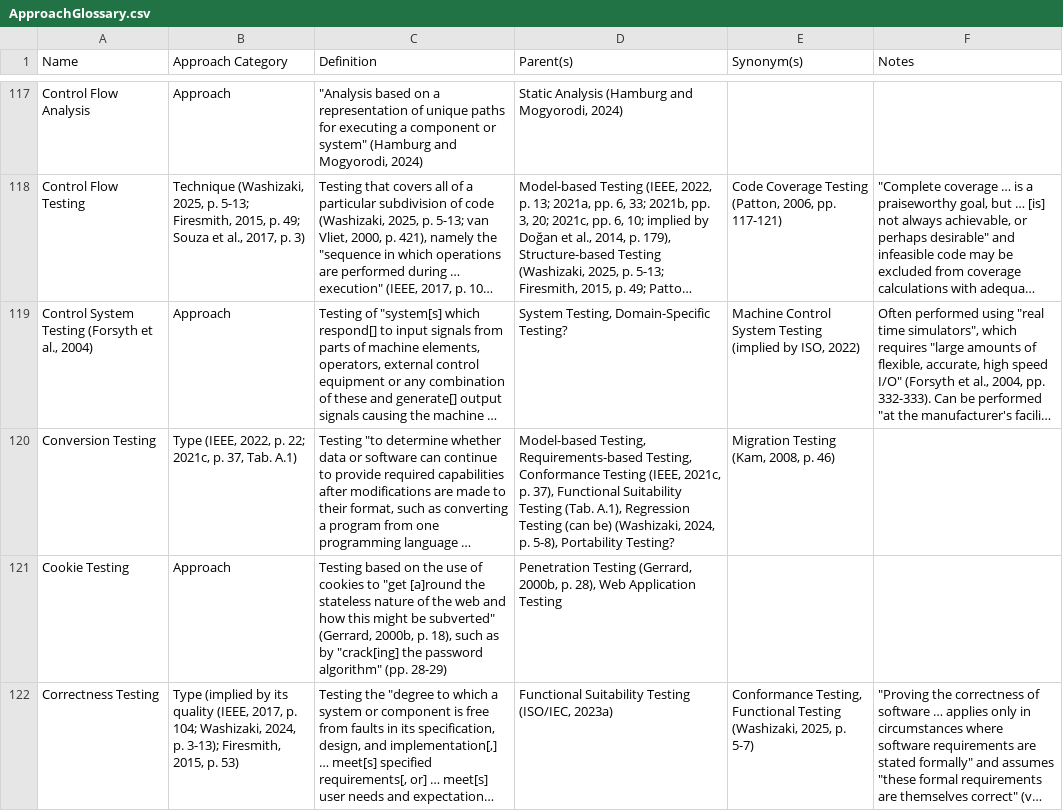
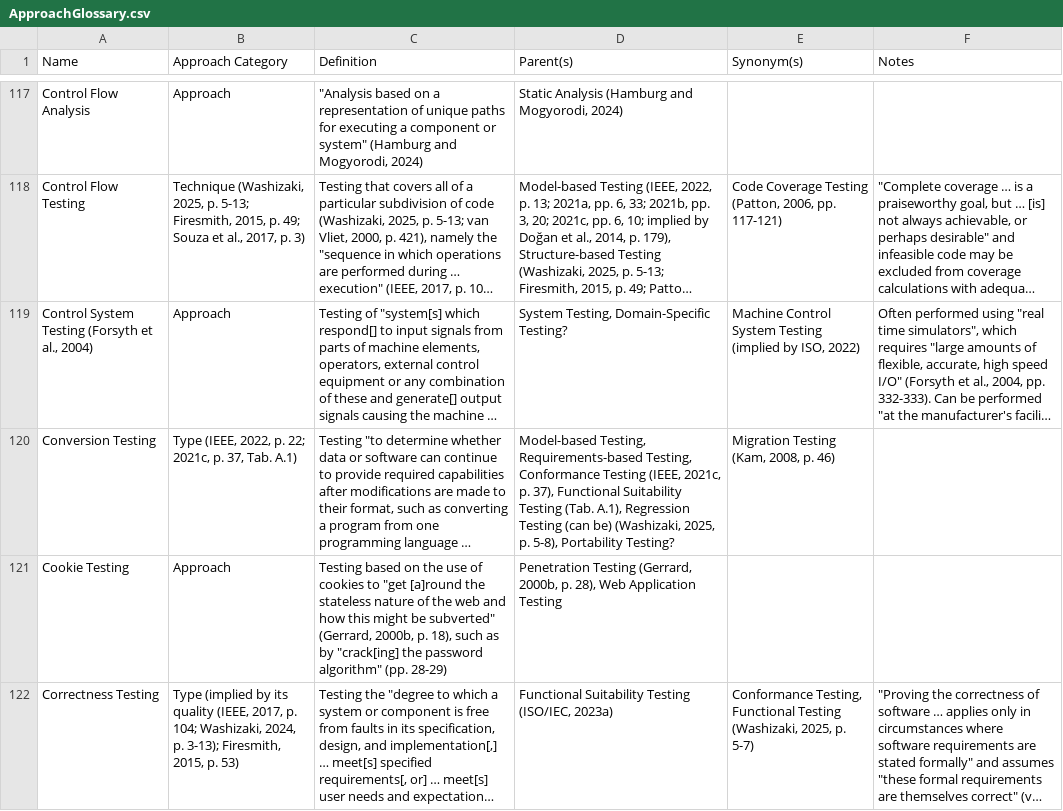
Before and after one commit to samm82/TestingTesting, a CSV file: ApproachGlossary.csv, drawn as a sheet; only a part is shown, gaps mark what is left out; long unchanged cells end in …; the diff covers the shown part only; the diff names each change by its address in the sheet, - before the commit and + after, or states it on an @@ line.

```diff
--- a/ApproachGlossary.csv
+++ b/ApproachGlossary.csv
-D120 (Parent(s)): …be) (Washizaki, 2024, p. 5-8),…
+D120 (Parent(s)): …be) (Washizaki, 2025, p. 5-8),…
```
Also changed, not shown: 8 edited cells elsewhere in this file, 8 other files.
